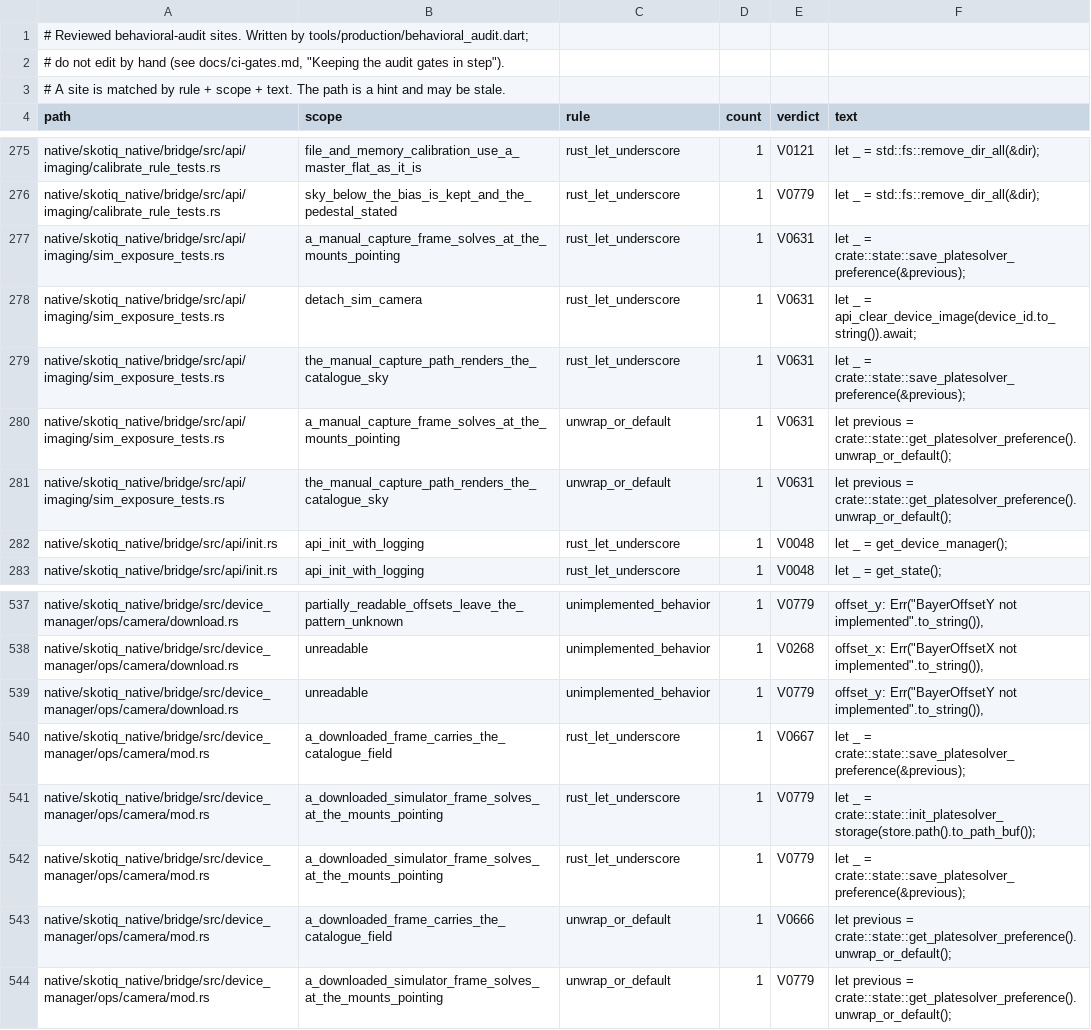
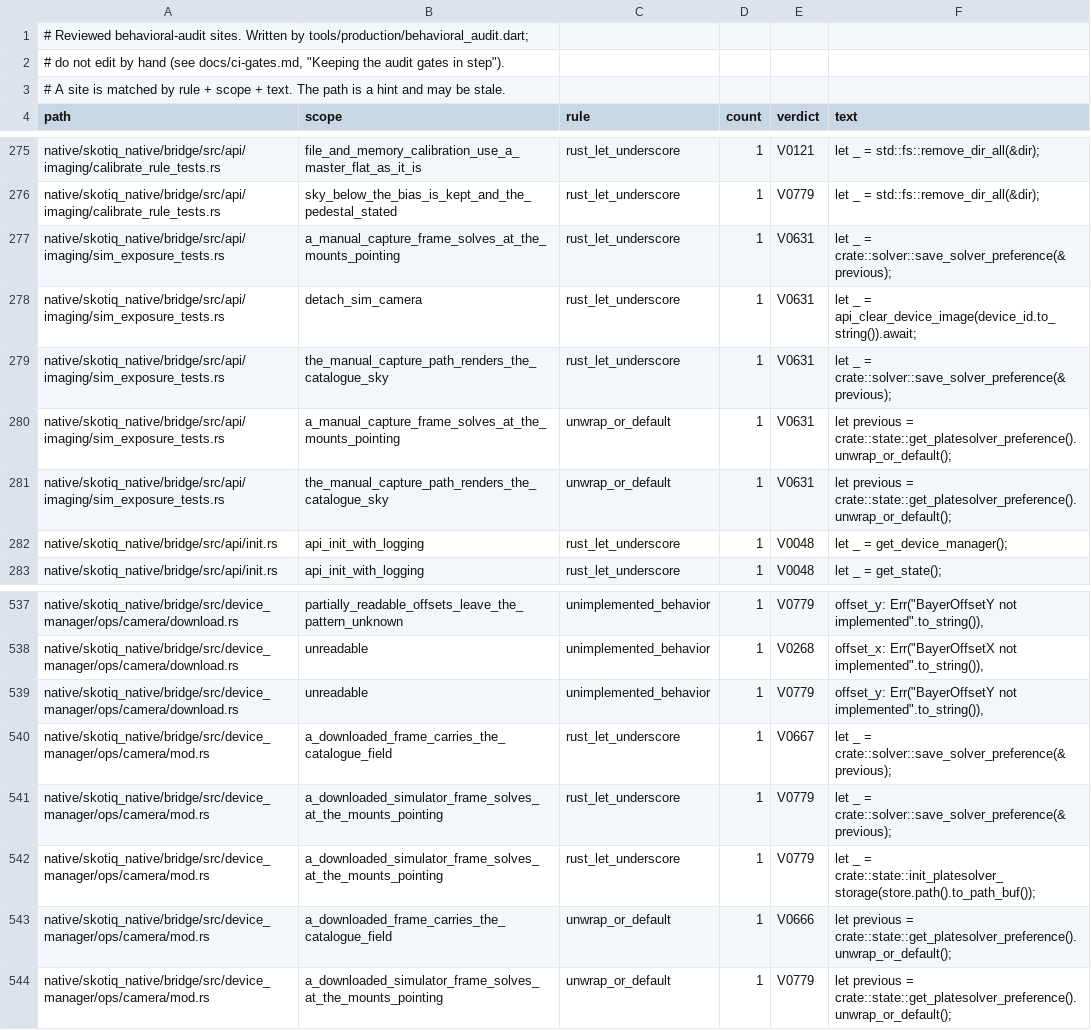
Before and after one commit to Scdouglas1999/Skotiq, a TSV file: docs/production-readiness/behavioral-audit-register.sites.tsv, drawn as a sheet; only a part is shown, gaps mark what is left out.

Commit message:
Sync audit gate inputs after the host start-up merge; port the science sandbox to the host init

```diff
--- a/docs/production-readiness/behavioral-audit-register.sites.tsv
+++ b/docs/production-readiness/behavioral-audit-register.sites.tsv
@@ -276,5 +276,5 @@ native/skotiq_native/bridge/src/api/imaging/calibrate_rule_tests.rs	file_and_mem
 native/skotiq_native/bridge/src/api/imaging/calibrate_rule_tests.rs	sky_below_the_bias_is_kept_and_the_pedestal_stated	rust_let_underscore	1	V0779	let _ = std::fs::remove_dir_all(&dir);
-native/skotiq_native/bridge/src/api/imaging/sim_exposure_tests.rs	a_manual_capture_frame_solves_at_the_mounts_pointing	rust_let_underscore	1	V0631	let _ = crate::state::save_platesolver_preference(&previous);
+native/skotiq_native/bridge/src/api/imaging/sim_exposure_tests.rs	a_manual_capture_frame_solves_at_the_mounts_pointing	rust_let_underscore	1	V0631	let _ = crate::solver::save_solver_preference(&previous);
 native/skotiq_native/bridge/src/api/imaging/sim_exposure_tests.rs	detach_sim_camera	rust_let_underscore	1	V0631	let _ = api_clear_device_image(device_id.to_string()).await;
-native/skotiq_native/bridge/src/api/imaging/sim_exposure_tests.rs	the_manual_capture_path_renders_the_catalogue_sky	rust_let_underscore	1	V0631	let _ = crate::state::save_platesolver_preference(&previous);
+native/skotiq_native/bridge/src/api/imaging/sim_exposure_tests.rs	the_manual_capture_path_renders_the_catalogue_sky	rust_let_underscore	1	V0631	let _ = crate::solver::save_solver_preference(&previous);
 native/skotiq_native/bridge/src/api/imaging/sim_exposure_tests.rs	a_manual_capture_frame_solves_at_the_mounts_pointing	unwrap_or_default	1	V0631	let previous = crate::state::get_platesolver_preference().unwrap_or_default();
@@ -539,5 +539,5 @@ native/skotiq_native/bridge/src/device_manager/ops/camera/download.rs	unreadable
 native/skotiq_native/bridge/src/device_manager/ops/camera/download.rs	unreadable	unimplemented_behavior	1	V0779	offset_y: Err("BayerOffsetY not implemented".to_string()),
-native/skotiq_native/bridge/src/device_manager/ops/camera/mod.rs	a_downloaded_frame_carries_the_catalogue_field	rust_let_underscore	1	V0667	let _ = crate::state::save_platesolver_preference(&previous);
+native/skotiq_native/bridge/src/device_manager/ops/camera/mod.rs	a_downloaded_frame_carries_the_catalogue_field	rust_let_underscore	1	V0667	let _ = crate::solver::save_solver_preference(&previous);
+native/skotiq_native/bridge/src/device_manager/ops/camera/mod.rs	a_downloaded_simulator_frame_solves_at_the_mounts_pointing	rust_let_underscore	1	V0779	let _ = crate::solver::save_solver_preference(&previous);
 native/skotiq_native/bridge/src/device_manager/ops/camera/mod.rs	a_downloaded_simulator_frame_solves_at_the_mounts_pointing	rust_let_underscore	1	V0779	let _ = crate::state::init_platesolver_storage(store.path().to_path_buf());
-native/skotiq_native/bridge/src/device_manager/ops/camera/mod.rs	a_downloaded_simulator_frame_solves_at_the_mounts_pointing	rust_let_underscore	1	V0779	let _ = crate::state::save_platesolver_preference(&previous);
 native/skotiq_native/bridge/src/device_manager/ops/camera/mod.rs	a_downloaded_frame_carries_the_catalogue_field	unwrap_or_default	1	V0666	let previous = crate::state::get_platesolver_preference().unwrap_or_default();
```
Also changed, not shown: 1 other file.
